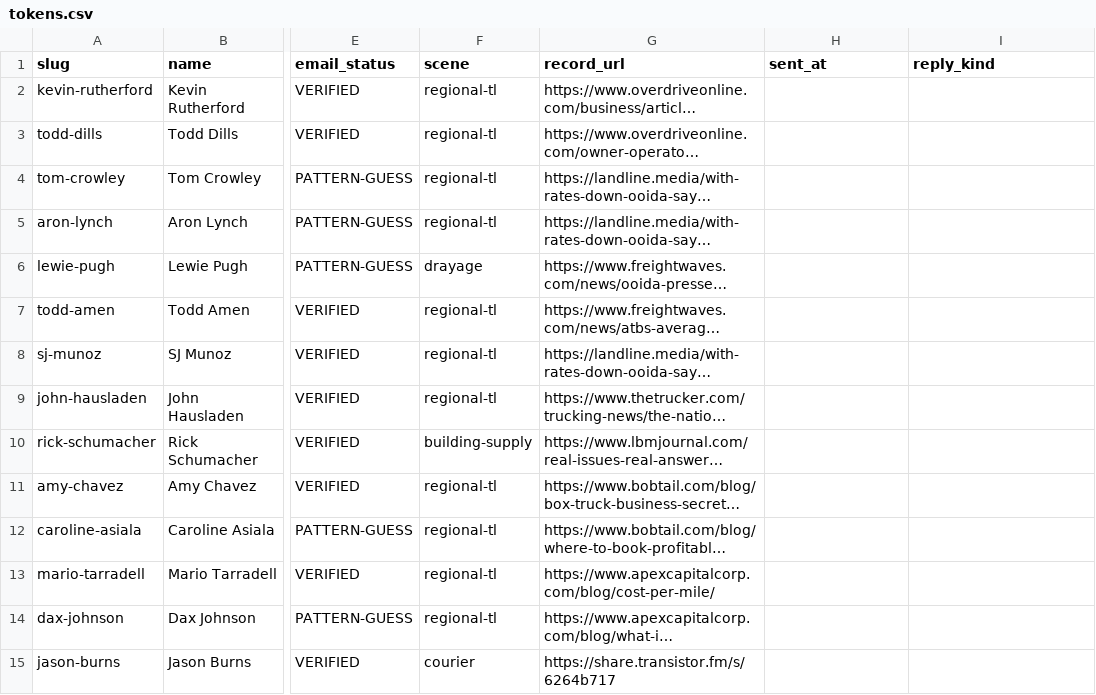
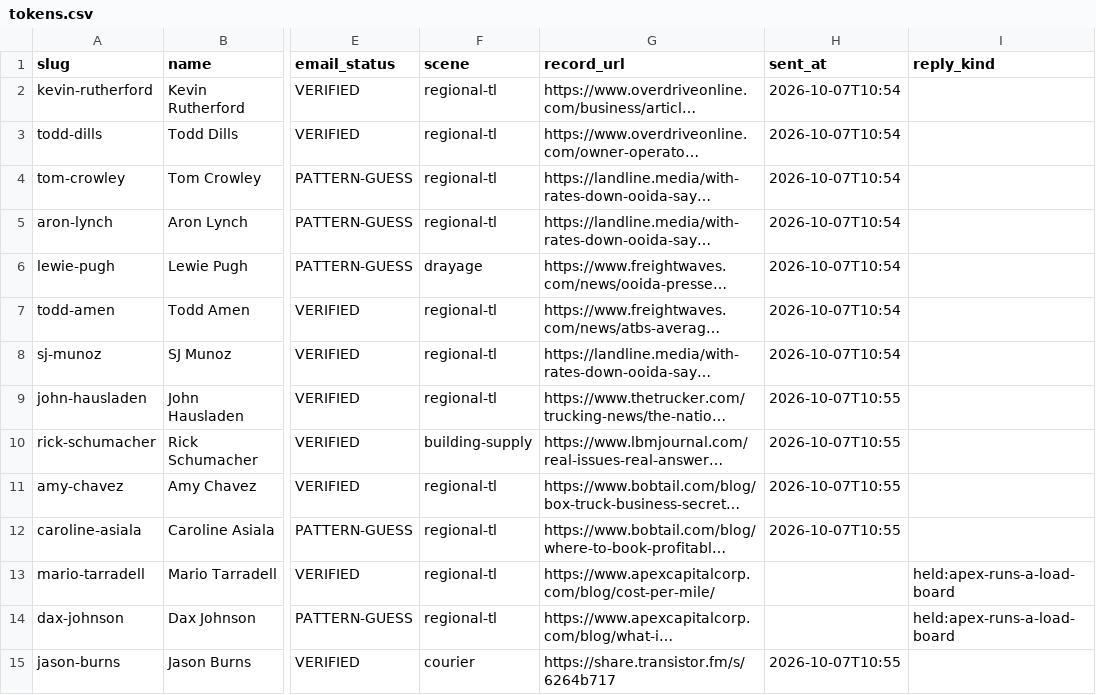
Before and after one commit to 2016judea/run-sheet, a CSV file: research/outreach/run-sheet/tokens.csv, drawn as a sheet; only a part is shown, gaps mark what is left out; long unchanged cells end in …; the diff names each change by its address in the sheet, - before the commit and + after, or states it on an @@ line.

```diff
--- a/research/outreach/run-sheet/tokens.csv
+++ b/research/outreach/run-sheet/tokens.csv
-H2:H8 (sent_at): (empty)
+H2:H8 (sent_at): 2026-10-07T10:54
-H9:H12 (sent_at): (empty)
+H9:H12 (sent_at): 2026-10-07T10:55
-I13:I14 (reply_kind): (empty)
+I13:I14 (reply_kind): held:apex-runs-a-load-board
-H15 (sent_at): (empty)
+H15 (sent_at): 2026-10-07T10:55
```
Also changed, not shown: 1 other file.
